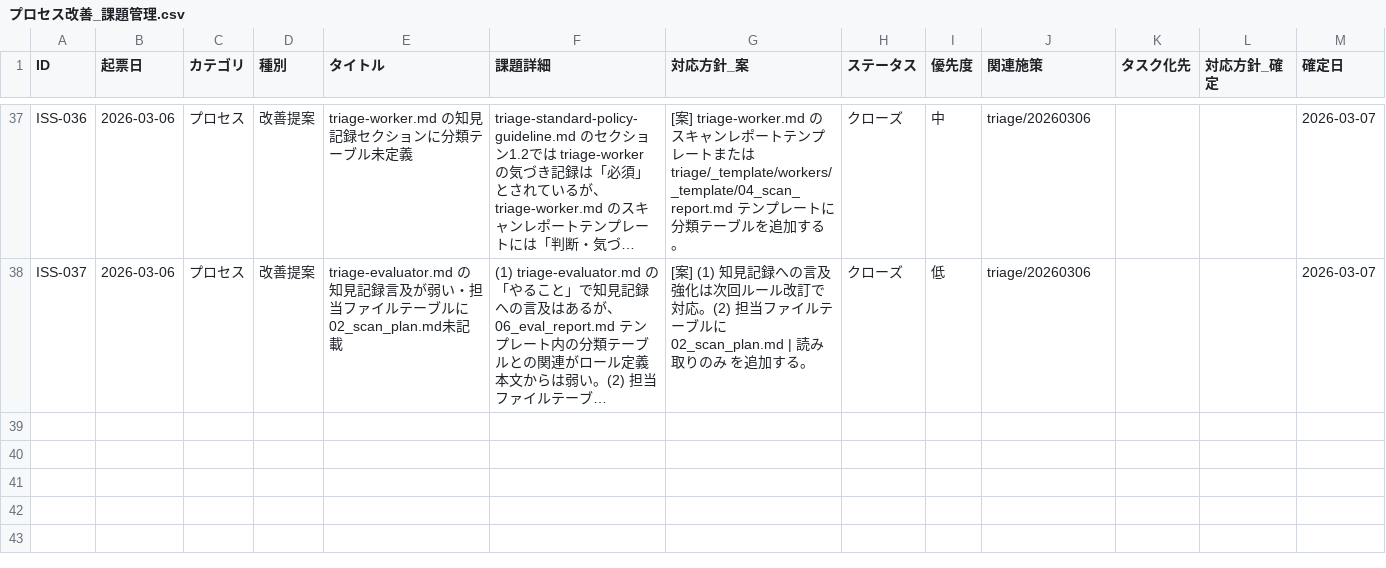
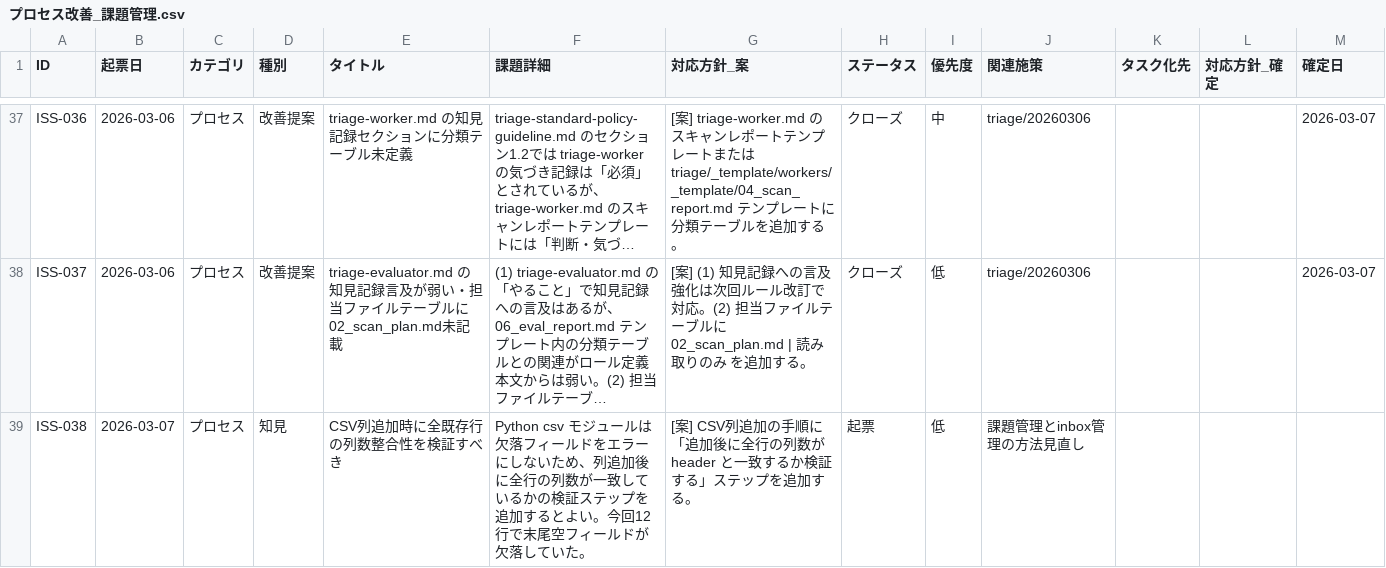
Before and after one commit to ryo12-n/dev-process-improvement, a CSV file: プロセス改善_課題管理.csv, drawn as a sheet; only a part is shown, gaps mark what is left out; long unchanged cells end in …; rows hold the shown columns only; the diff names each change by its address in the sheet, - before the commit and + after, or states it on an @@ line.

```diff
--- a/プロセス改善_課題管理.csv
+++ b/プロセス改善_課題管理.csv
+row 39: ISS-038 | 2026-03-07 | プロセス | 知見 | CSV列追加時に全既存行の列数整合性を検証すべき | Python csv モジュールは欠落フィールドをエラーにしないため、列追加後に全行の列数が一致しているかの検証ステップを追加するとよい。今回12行で末尾空フィールドが欠落していた。 | [案] CSV列追加の手順に「追加後に全行の列数が header と一致するか検証する」ステップを追加する。 | 起票 | 低 | 課題管理とinbox管理の方法見直し
```
Also changed, not shown: 9 other files.
